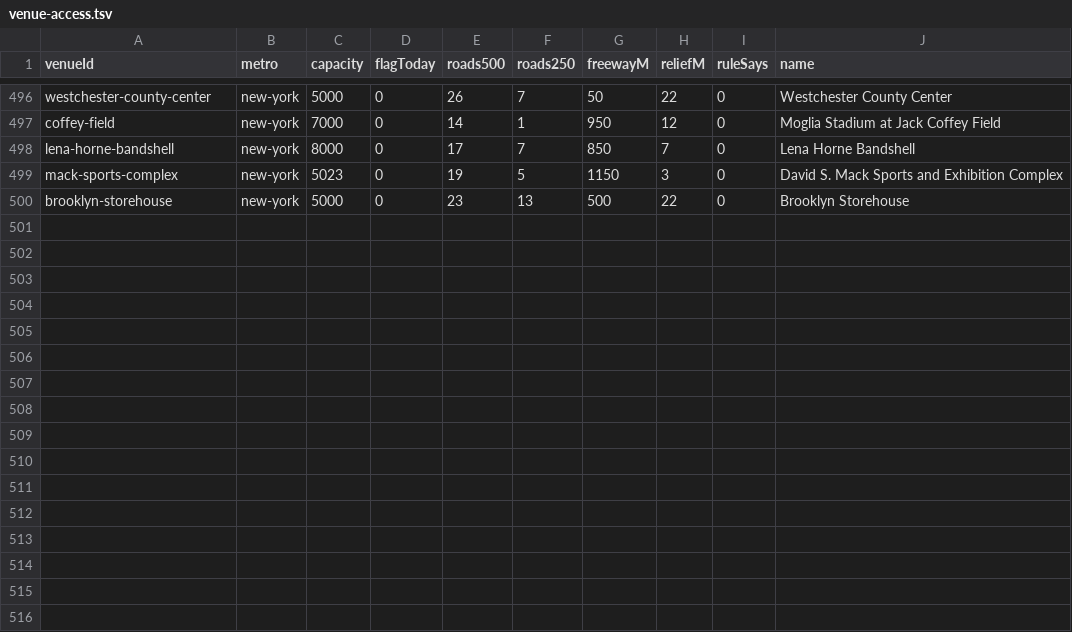
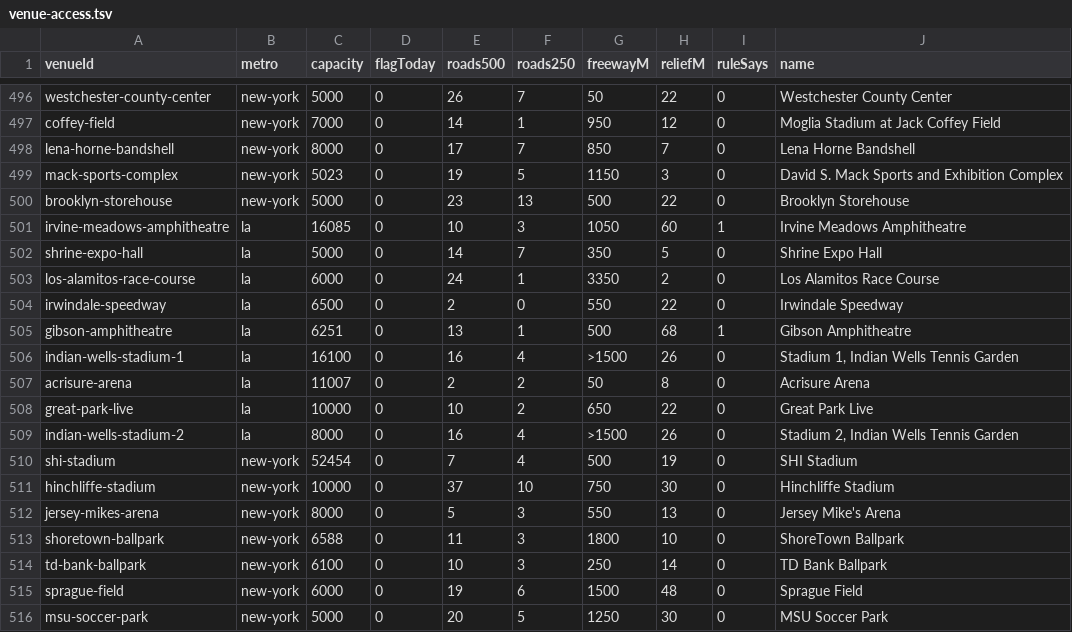
Before and after one commit to kylieau/fan-friction, a TSV file: data/venue-access.tsv, drawn as a sheet; only a part is shown, gaps mark what is left out; the diff names each change by its address in the sheet, - before the commit and + after, or states it on an @@ line.

```diff
--- a/data/venue-access.tsv
+++ b/data/venue-access.tsv
+row 501: irvine-meadows-amphitheatre | la | 16085 | 0 | 10 | 3 | 1050 | 60 | 1 | Irvine Meadows Amphitheatre
+row 502: shrine-expo-hall | la | 5000 | 0 | 14 | 7 | 350 | 5 | 0 | Shrine Expo Hall
+row 503: los-alamitos-race-course | la | 6000 | 0 | 24 | 1 | 3350 | 2 | 0 | Los Alamitos Race Course
+row 504: irwindale-speedway | la | 6500 | 0 | 2 | 0 | 550 | 22 | 0 | Irwindale Speedway
+row 505: gibson-amphitheatre | la | 6251 | 0 | 13 | 1 | 500 | 68 | 1 | Gibson Amphitheatre
+row 506: indian-wells-stadium-1 | la | 16100 | 0 | 16 | 4 | >1500 | 26 | 0 | Stadium 1, Indian Wells Tennis Garden
+row 507: acrisure-arena | la | 11007 | 0 | 2 | 2 | 50 | 8 | 0 | Acrisure Arena
+row 508: great-park-live | la | 10000 | 0 | 10 | 2 | 650 | 22 | 0 | Great Park Live
+row 509: indian-wells-stadium-2 | la | 8000 | 0 | 16 | 4 | >1500 | 26 | 0 | Stadium 2, Indian Wells Tennis Garden
+row 510: shi-stadium | new-york | 52454 | 0 | 7 | 4 | 500 | 19 | 0 | SHI Stadium
+row 511: hinchliffe-stadium | new-york | 10000 | 0 | 37 | 10 | 750 | 30 | 0 | Hinchliffe Stadium
+row 512: jersey-mikes-arena | new-york | 8000 | 0 | 5 | 3 | 550 | 13 | 0 | Jersey Mike's Arena
+row 513: shoretown-ballpark | new-york | 6588 | 0 | 11 | 3 | 1800 | 10 | 0 | ShoreTown Ballpark
+row 514: td-bank-ballpark | new-york | 6100 | 0 | 10 | 3 | 250 | 14 | 0 | TD Bank Ballpark
+row 515: sprague-field | new-york | 6000 | 0 | 19 | 6 | 1500 | 48 | 0 | Sprague Field
+row 516: msu-soccer-park | new-york | 5000 | 0 | 20 | 5 | 1250 | 30 | 0 | MSU Soccer Park
```
Also changed, not shown: 3 other files.
